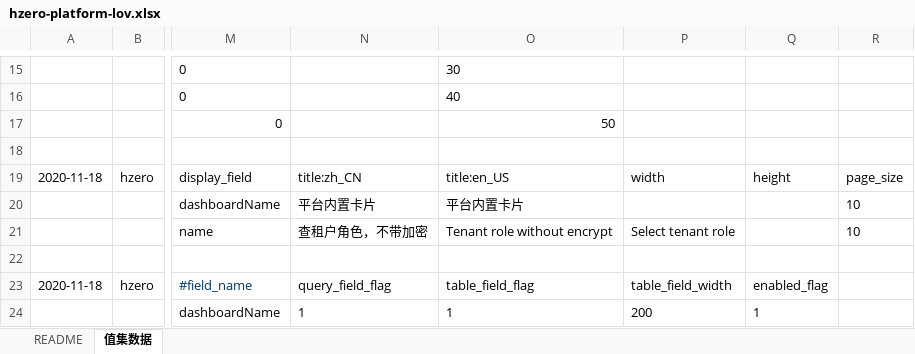
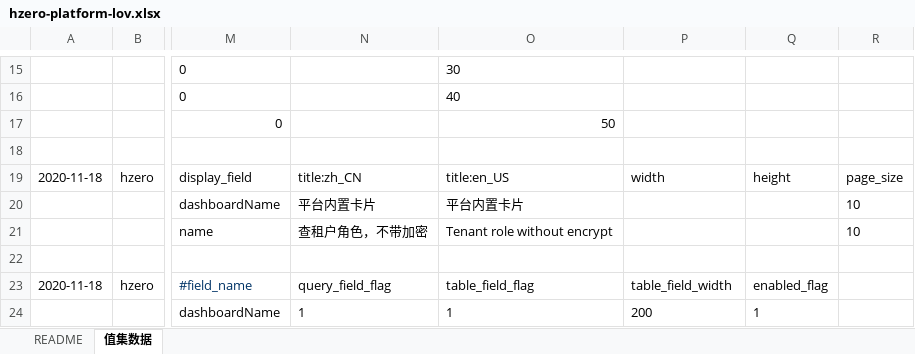
Before and after one commit to open-hand/choerodon-iam, an Excel workbook: src/main/resources/script/db/init-data/hzero_platform/hzero_platform/hzero-platform-lov.xlsx, sheet 值集数据, drawn as a sheet; only a part is shown, gaps mark what is left out; values as stored, in another font and other column widths than the file's, no borders; the diff names each change by its address in the sheet, - before the commit and + after, or states it on an @@ line.

Commit message:
[FIX] 修复lov初始化报错的问题

```diff
--- a/src/main/resources/script/db/init-data/hzero_platform/hzero_platform/hzero-platform-lov.xlsx (sheet 值集数据)
+++ b/src/main/resources/script/db/init-data/hzero_platform/hzero_platform/hzero-platform-lov.xlsx (sheet 值集数据)
-P21: Select tenant role
+P21: (empty)
```
